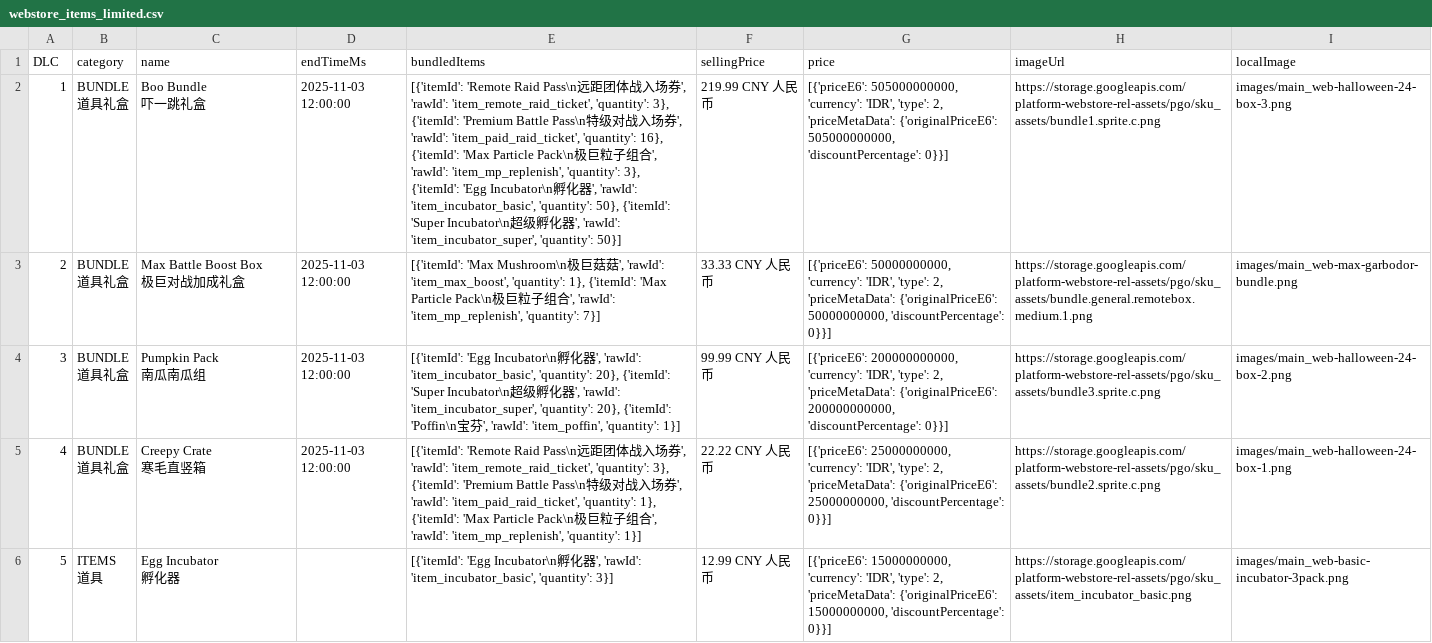
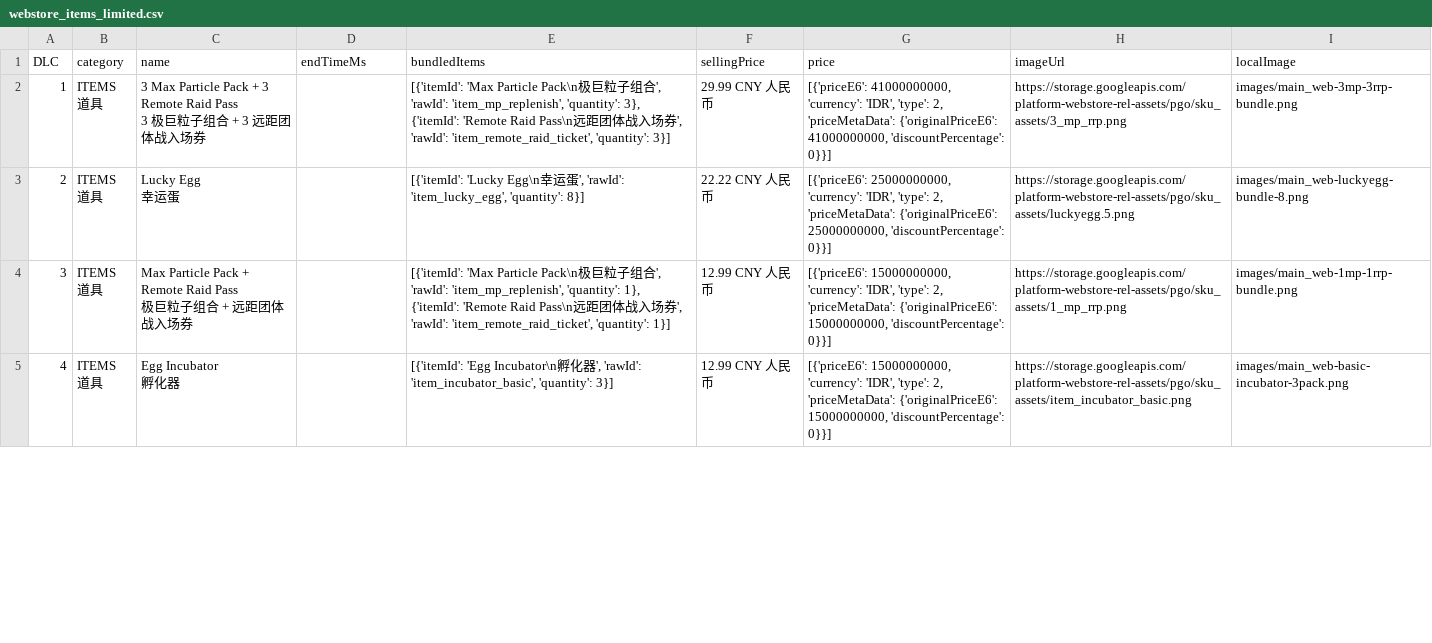
Before and after one commit to TeemoInOxford/pokemongo-store-tracker, a CSV file: webstore_items_limited.csv, drawn as a sheet; only a part is shown; removed rows and columns are numbered as before the commit, all else as after; ↵ is a line break in a cell; the diff covers the shown part only; the diff names each change by its address in the sheet, - before the commit and + after, or states it on an @@ line.

Commit message:
Update store data and images [auto]

```diff
--- a/webstore_items_limited.csv
+++ b/webstore_items_limited.csv
-B2:B4 (category): BUNDLE ↵ 道具礼盒
+B2:B4 (category): ITEMS ↵ 道具
-C2 (name): Boo Bundle ↵ 吓一跳礼盒
+C2 (name): 3 Max Particle Pack + 3 Remote Raid Pass ↵ 3 极巨粒子组合 + 3 远距团体战入场券
-D2:D4 (endTimeMs): 2025-11-03 12:00:00
+D2:D4 (endTimeMs): (empty)
-E2 (bundledItems): [{'itemId': 'Remote Raid Pass\n远距团体战入场券', 'rawId': 'item_remote_raid_ticket', 'quantity': 3}, {'itemId': 'Premium Battle Pass\n特级对战入场券', 'rawId': 'item_paid_raid_ticket', 'quantity': 16}, {'itemId': 'Max Particle Pack\n极巨粒子组合', 'rawId': 'item_mp_replenish', 'quantity': 3}, {'itemId': 'Egg Incubator\n孵化器', 'rawId': 'item_incubator_basic', 'quantity': 50}, {'itemId': 'Super Incubator\n超级孵化器', 'rawId': 'item_incubator_super', 'quantity': 50}]
+E2 (bundledItems): [{'itemId': 'Max Particle Pack\n极巨粒子组合', 'rawId': 'item_mp_replenish', 'quantity': 3}, {'itemId': 'Remote Raid Pass\n远距团体战入场券', 'rawId': 'item_remote_raid_ticket', 'quantity': 3}]
-F2 (sellingPrice): 219.99 CNY 人民币
+F2 (sellingPrice): 29.99 CNY 人民币
-G2 (price): [{'priceE6': 505000000000, 'currency': 'IDR', 'type': 2, 'priceMetaData': {'originalPriceE6': 505000000000, 'discountPercentage': 0}}]
+G2 (price): [{'priceE6': 41000000000, 'currency': 'IDR', 'type': 2, 'priceMetaData': {'originalPriceE6': 41000000000, 'discountPercentage': 0}}]
-H2 (imageUrl): https://storage.googleapis.com/platform-webstore-rel-assets/pgo/sku_assets/bundle1.sprite.c.png
+H2 (imageUrl): https://storage.googleapis.com/platform-webstore-rel-assets/pgo/sku_assets/3_mp_rrp.png
-I2 (localImage): images/main_web-halloween-24-box-3.png
+I2 (localImage): images/main_web-3mp-3rrp-bundle.png
-C3 (name): Max Battle Boost Box ↵ 极巨对战加成礼盒
+C3 (name): Lucky Egg ↵ 幸运蛋
-E3 (bundledItems): [{'itemId': 'Max Mushroom\n极巨菇菇', 'rawId': 'item_max_boost', 'quantity': 1}, {'itemId': 'Max Particle Pack\n极巨粒子组合', 'rawId': 'item_mp_replenish', 'quantity': 7}]
+E3 (bundledItems): [{'itemId': 'Lucky Egg\n幸运蛋', 'rawId': 'item_lucky_egg', 'quantity': 8}]
-F3 (sellingPrice): 33.33 CNY 人民币
+F3 (sellingPrice): 22.22 CNY 人民币
-G3 (price): [{'priceE6': 50000000000, 'currency': 'IDR', 'type': 2, 'priceMetaData': {'originalPriceE6': 50000000000, 'discountPercentage': 0}}]
+G3 (price): [{'priceE6': 25000000000, 'currency': 'IDR', 'type': 2, 'priceMetaData': {'originalPriceE6': 25000000000, 'discountPercentage': 0}}]
-H3 (imageUrl): https://storage.googleapis.com/platform-webstore-rel-assets/pgo/sku_assets/bundle.general.remotebox.medium.1.png
+H3 (imageUrl): https://storage.googleapis.com/platform-webstore-rel-assets/pgo/sku_assets/luckyegg.5.png
-I3 (localImage): images/main_web-max-garbodor-bundle.png
+I3 (localImage): images/main_web-luckyegg-bundle-8.png
-C4 (name): Pumpkin Pack ↵ 南瓜南瓜组
+C4 (name): Max Particle Pack + Remote Raid Pass ↵ 极巨粒子组合 + 远距团体战入场券
-E4 (bundledItems): [{'itemId': 'Egg Incubator\n孵化器', 'rawId': 'item_incubator_basic', 'quantity': 20}, {'itemId': 'Super Incubator\n超级孵化器', 'rawId': 'item_incubator_super', 'quantity': 20}, {'itemId': 'Poffin\n宝芬', 'rawId': 'item_poffin', 'quantity': 1}]
+E4 (bundledItems): [{'itemId': 'Max Particle Pack\n极巨粒子组合', 'rawId': 'item_mp_replenish', 'quantity': 1}, {'itemId': 'Remote Raid Pass\n远距团体战入场券', 'rawId': 'item_remote_raid_ticket', 'quantity': 1}]
-F4 (sellingPrice): 99.99 CNY 人民币
+F4 (sellingPrice): 12.99 CNY 人民币
-G4 (price): [{'priceE6': 200000000000, 'currency': 'IDR', 'type': 2, 'priceMetaData': {'originalPriceE6': 200000000000, 'discountPercentage': 0}}]
+G4 (price): [{'priceE6': 15000000000, 'currency': 'IDR', 'type': 2, 'priceMetaData': {'originalPriceE6': 15000000000, 'discountPercentage': 0}}]
-H4 (imageUrl): https://storage.googleapis.com/platform-webstore-rel-assets/pgo/sku_assets/bundle3.sprite.c.png
+H4 (imageUrl): https://storage.googleapis.com/platform-webstore-rel-assets/pgo/sku_assets/1_mp_rrp.png
-I4 (localImage): images/main_web-halloween-24-box-2.png
+I4 (localImage): images/main_web-1mp-1rrp-bundle.png
-row 5: 4 | BUNDLE ↵ 道具礼盒 | Creepy Crate ↵ 寒毛直竖箱 | 2025-11-03 12:00:00 | [{'itemId': 'Remote Raid Pass\n远距团体战入场券', 'rawId': 'item_remote_raid_ticket', 'quantity': 3}, {'itemId': 'Premium Battle Pass\n特级对战入场券', 'rawId': 'item_paid_raid_ticket', 'quantity': 1}, {'itemId': 'Max Particle Pack\n极巨粒子组合', 'rawId': 'item_mp_replenish', 'quantity': 1}] | 22.22 CNY 人民币 | [{'priceE6': 25000000000, 'currency': 'IDR', 'type': 2, 'priceMetaData': {'originalPriceE6': 25000000000, 'discountPercentage': 0}}] | https://storage.googleapis.com/platform-webstore-rel-assets/pgo/sku_assets/bundle2.sprite.c.png | images/main_web-halloween-24-box-1.png
-A5 (DLC): 5
+A5 (DLC): 4
```
Also changed, not shown: 1 added row, 7 removed rows and 42 edited cells elsewhere in this file, 3 other files.
